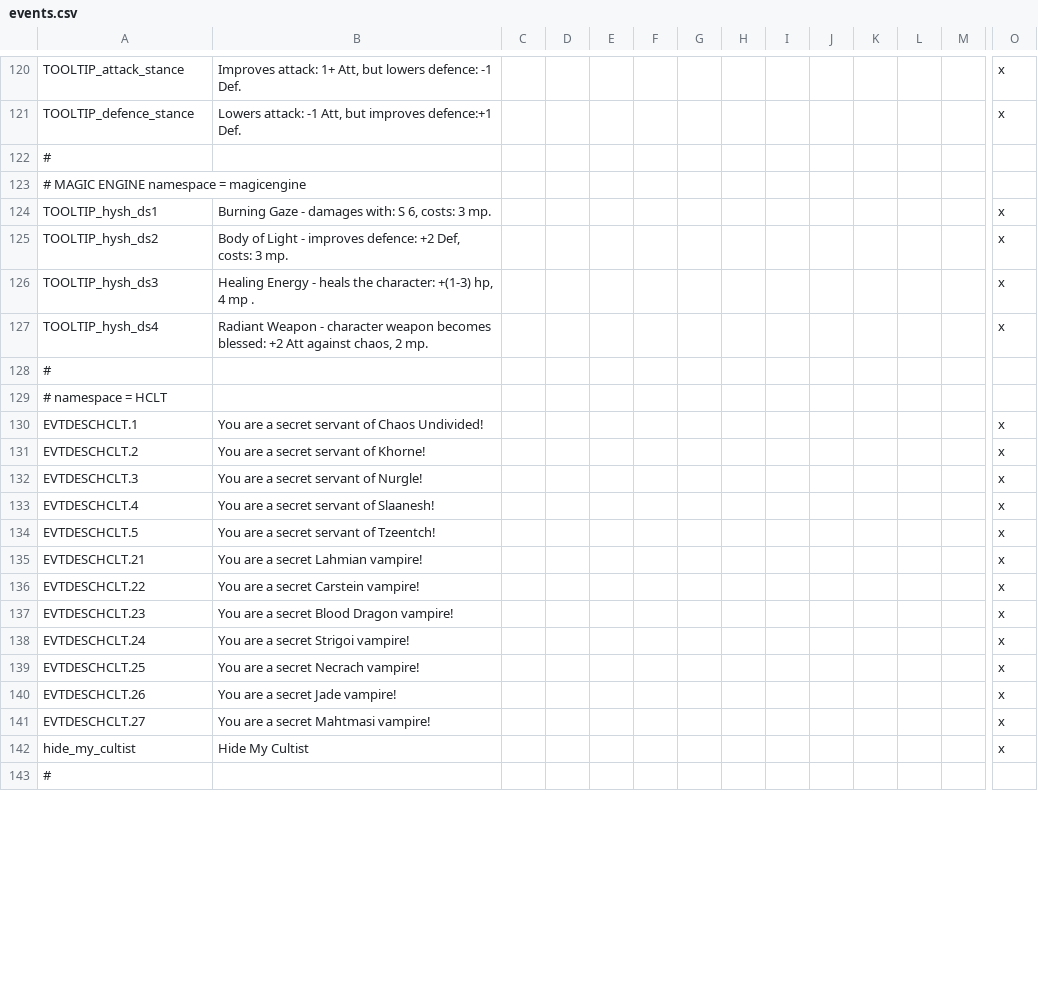
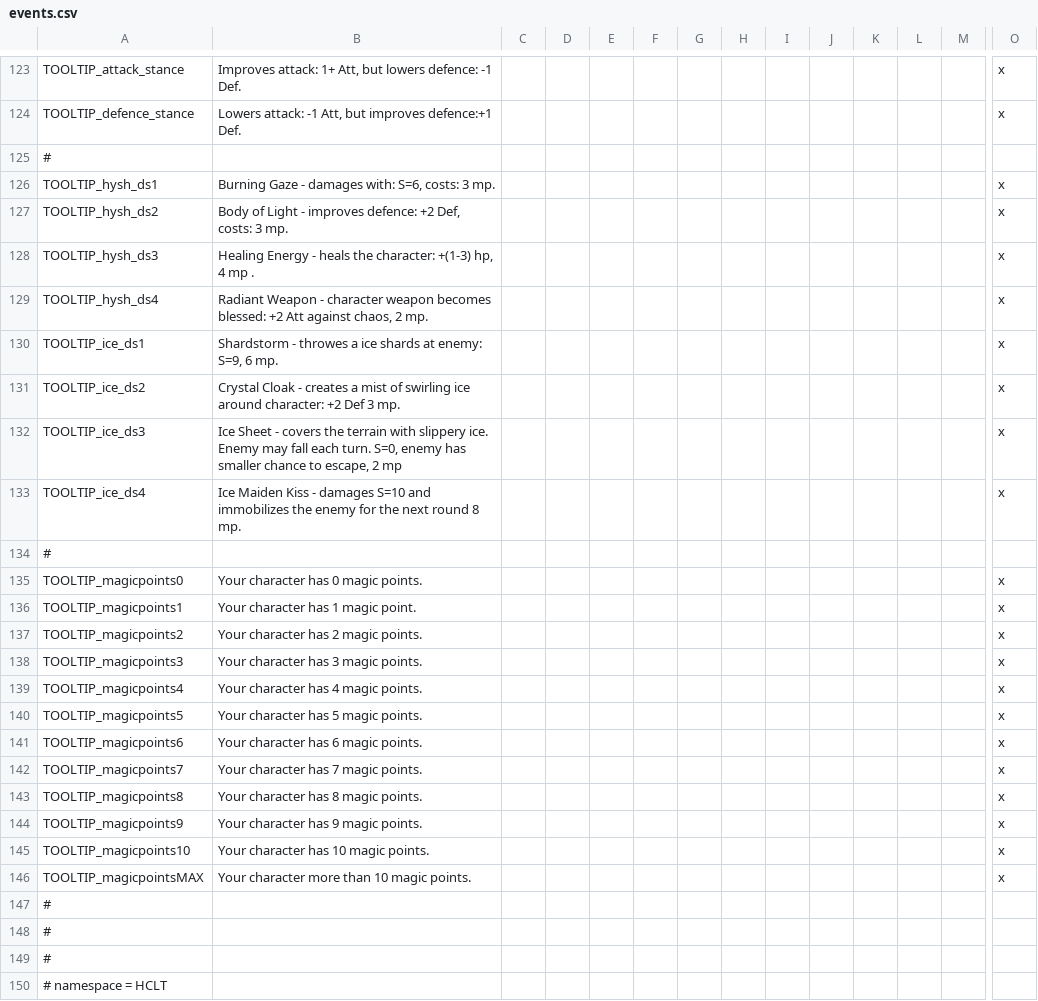
Before and after one commit to Arsakes/geheimnisnacht, a CSV file: localisation/events.csv, drawn as a sheet; only a part is shown, gaps mark what is left out; the shorter side is filled out with more unchanged rows; removed rows and columns are numbered as before the commit, all else as after; rows hold the shown columns only; the diff covers the shown part only; the diff names each change by its address in the sheet, - before the commit and + after, or states it on an @@ line.

```diff
--- a/localisation/events.csv
+++ b/localisation/events.csv
-row 123: # MAGIC ENGINE namespace = magicengine
-B126: …damages with: S 6, costs: 3…
+B126: …damages with: S=6, costs: 3…
+row 130: TOOLTIP_ice_ds1 | Shardstorm - throwes a ice shards at enemy: S=9, 6 mp. |  |  |  |  |  |  |  |  |  |  |  | x
+row 131: TOOLTIP_ice_ds2 | Crystal Cloak - creates a mist of swirling ice around character: +2 Def 3 mp. |  |  |  |  |  |  |  |  |  |  |  | x
+row 132: TOOLTIP_ice_ds3 | Ice Sheet - covers the terrain with slippery ice. Enemy may fall each turn. S=0, enemy has smaller chance to escape, 2 mp |  |  |  |  |  |  |  |  |  |  |  | x
+row 133: TOOLTIP_ice_ds4 | Ice Maiden Kiss - damages S=10 and immobilizes the enemy for the next round 8 mp. |  |  |  |  |  |  |  |  |  |  |  | x
+row 134: #
+row 135: TOOLTIP_magicpoints0 | Your character has 0 magic points. |  |  |  |  |  |  |  |  |  |  |  | x
+row 136: TOOLTIP_magicpoints1 | Your character has 1 magic point. |  |  |  |  |  |  |  |  |  |  |  | x
+row 137: TOOLTIP_magicpoints2 | Your character has 2 magic points. |  |  |  |  |  |  |  |  |  |  |  | x
+row 138: TOOLTIP_magicpoints3 | Your character has 3 magic points. |  |  |  |  |  |  |  |  |  |  |  | x
+row 139: TOOLTIP_magicpoints4 | Your character has 4 magic points. |  |  |  |  |  |  |  |  |  |  |  | x
+row 140: TOOLTIP_magicpoints5 | Your character has 5 magic points. |  |  |  |  |  |  |  |  |  |  |  | x
+row 141: TOOLTIP_magicpoints6 | Your character has 6 magic points. |  |  |  |  |  |  |  |  |  |  |  | x
+row 142: TOOLTIP_magicpoints7 | Your character has 7 magic points. |  |  |  |  |  |  |  |  |  |  |  | x
+row 143: TOOLTIP_magicpoints8 | Your character has 8 magic points. |  |  |  |  |  |  |  |  |  |  |  | x
+row 144: TOOLTIP_magicpoints9 | Your character has 9 magic points. |  |  |  |  |  |  |  |  |  |  |  | x
+row 145: TOOLTIP_magicpoints10 | Your character has 10 magic points. |  |  |  |  |  |  |  |  |  |  |  | x
+row 146: TOOLTIP_magicpointsMAX | Your character more than 10 magic points. |  |  |  |  |  |  |  |  |  |  |  | x
+row 147: #
+row 148: #
```
Also changed, not shown: 23 added rows and 1 edited cell elsewhere in this file, localisation/decisions.csv, 13 other files.
